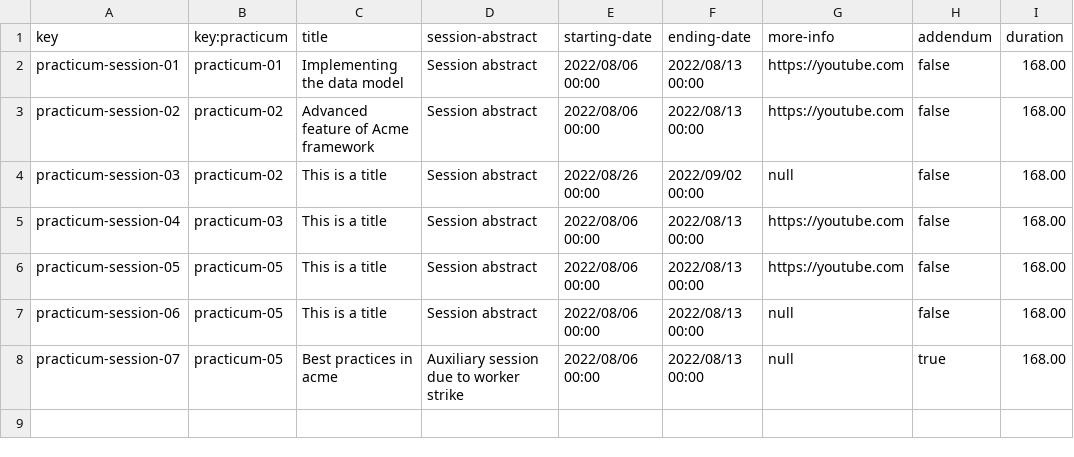
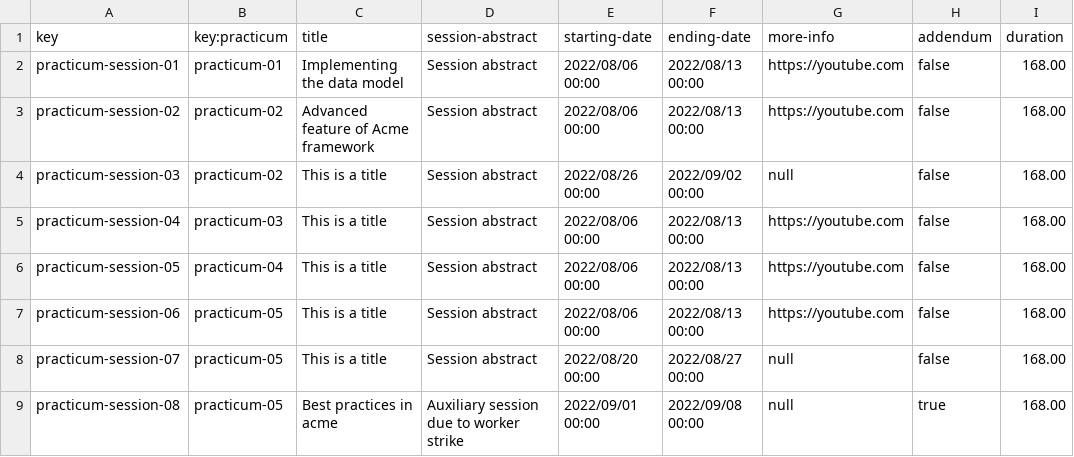
Before and after one commit to pgmarc/DP2-Project-C2.04.05, a CSV file: src/main/webapp/WEB-INF/resources/sample-data/practicum-session.csv, drawn as a sheet.

Commit message:
feat: added test for listing practicum sessions

```diff
--- a/src/main/webapp/WEB-INF/resources/sample-data/practicum-session.csv
+++ b/src/main/webapp/WEB-INF/resources/sample-data/practicum-session.csv
@@ -5,4 +5,5 @@ practicum-session-03,practicum-02,This is a title,Session abstract,2022/08/26 00
 practicum-session-04,practicum-03,This is a title,Session abstract,2022/08/06 00:00,2022/08/13 00:00,https://youtube.com,false,168.00
-practicum-session-05,practicum-05,This is a title,Session abstract,2022/08/06 00:00,2022/08/13 00:00,https://youtube.com,false,168.00
-practicum-session-06,practicum-05,This is a title,Session abstract,2022/08/06 00:00,2022/08/13 00:00,null,false,168.00
-practicum-session-07,practicum-05,Best practices in acme,Auxiliary session due to worker strike,2022/08/06 00:00,2022/08/13 00:00,null,true,168.00
+practicum-session-05,practicum-04,This is a title,Session abstract,2022/08/06 00:00,2022/08/13 00:00,https://youtube.com,false,168.00
+practicum-session-06,practicum-05,This is a title,Session abstract,2022/08/06 00:00,2022/08/13 00:00,https://youtube.com,false,168.00
+practicum-session-07,practicum-05,This is a title,Session abstract,2022/08/20 00:00,2022/08/27 00:00,null,false,168.00
+practicum-session-08,practicum-05,Best practices in acme,Auxiliary session due to worker strike,2022/09/01 00:00,2022/09/08 00:00,null,true,168.00
```
Also changed, not shown: src/main/webapp/WEB-INF/resources/sample-data/practicum.csv, 9 other files.
